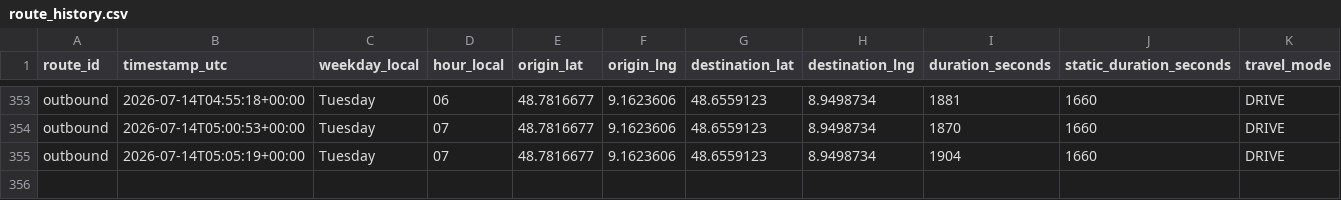
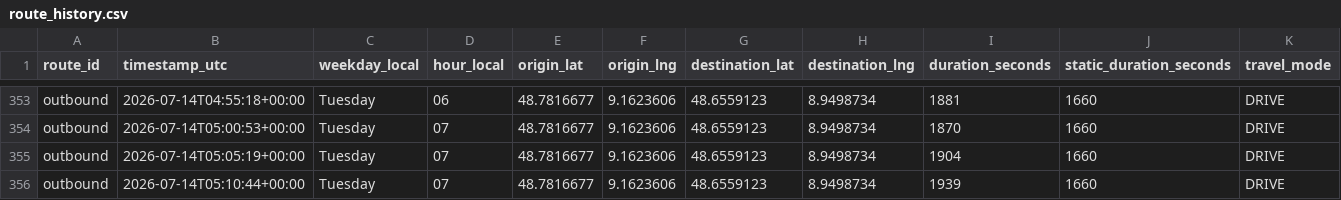
Before and after one commit to ltacke/maps-route-statistics, a CSV file: data/route_history.csv, drawn as a sheet; only a part is shown, gaps mark what is left out; rows hold the shown columns only; the diff names each change by its address in the sheet, - before the commit and + after, or states it on an @@ line.

```diff
--- a/data/route_history.csv
+++ b/data/route_history.csv
+row 356: outbound | 2026-07-14T05:10:44+00:00 | Tuesday | 07 | 48.7816677 | 9.1623606 | 48.6559123 | 8.9498734 | 1939 | 1660 | DRIVE
```
Also changed, not shown: 1 other file.
